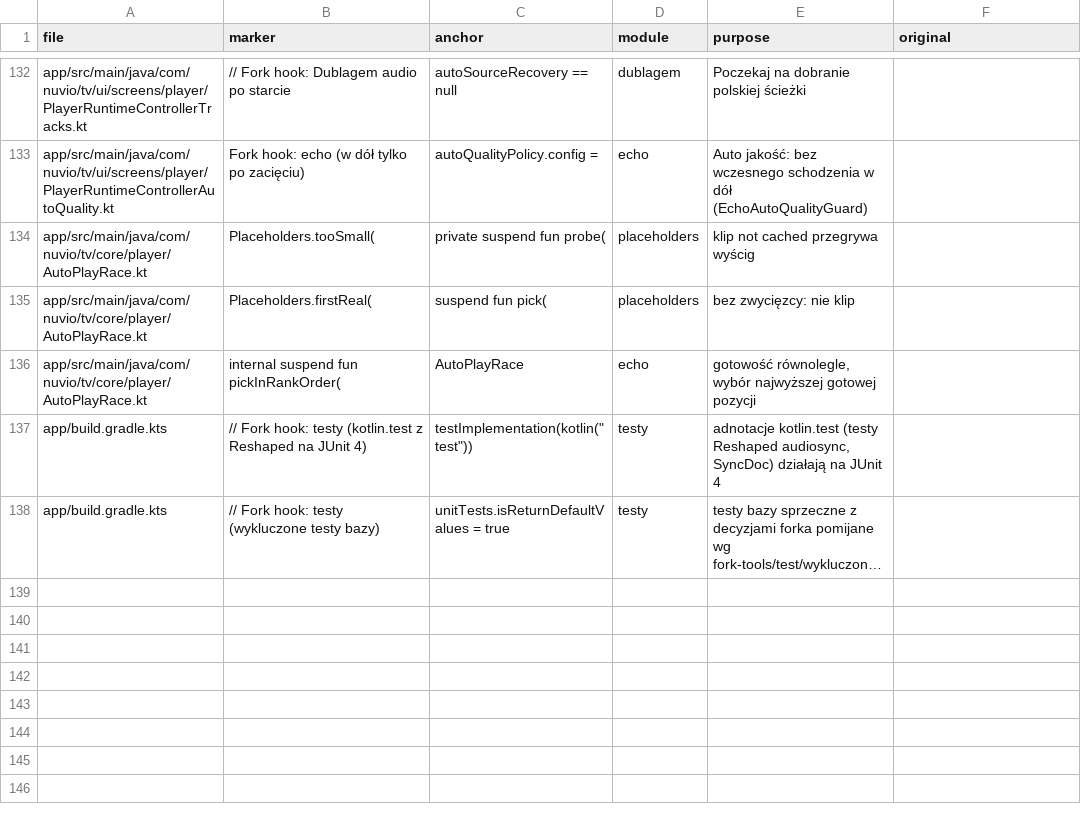
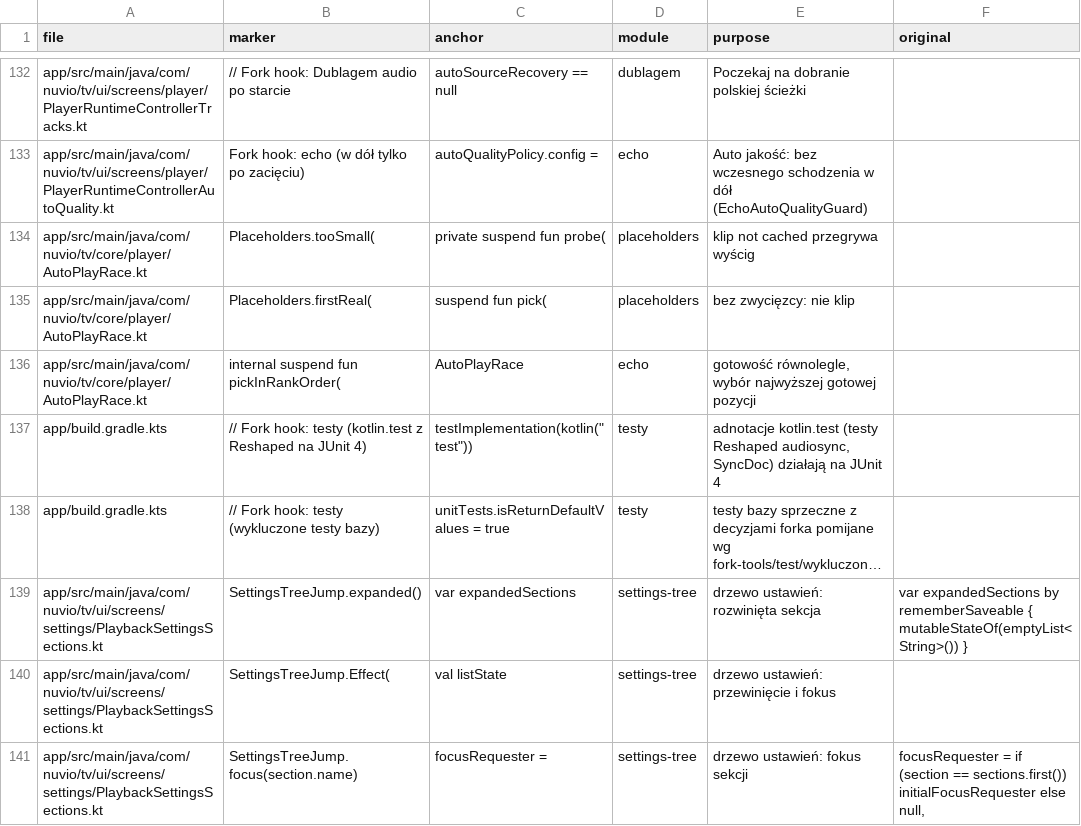
Before and after one commit to stefankot/nuvio-tv-fork, a TSV file: fork-tools/hooks.tsv, drawn as a sheet; only a part is shown, gaps mark what is left out; long unchanged cells end in …; the diff names each change by its address in the sheet, - before the commit and + after, or states it on an @@ line.

```diff
--- a/fork-tools/hooks.tsv
+++ b/fork-tools/hooks.tsv
+row 139: app/src/main/java/com/nuvio/tv/ui/screens/settings/PlaybackSettingsSections.kt | SettingsTreeJump.expanded() | var expandedSections | settings-tree | drzewo ustawień: rozwinięta sekcja | var expandedSections by rememberSaveable { mutableStateOf(emptyList<String>()) }
+row 140: app/src/main/java/com/nuvio/tv/ui/screens/settings/PlaybackSettingsSections.kt | SettingsTreeJump.Effect( | val listState | settings-tree | drzewo ustawień: przewinięcie i fokus
+row 141: app/src/main/java/com/nuvio/tv/ui/screens/settings/PlaybackSettingsSections.kt | SettingsTreeJump.focus(section.name) | focusRequester = | settings-tree | drzewo ustawień: fokus sekcji | focusRequester = if (section == sections.first()) initialFocusRequester else null,
```
Also changed, not shown: 15 other files.
